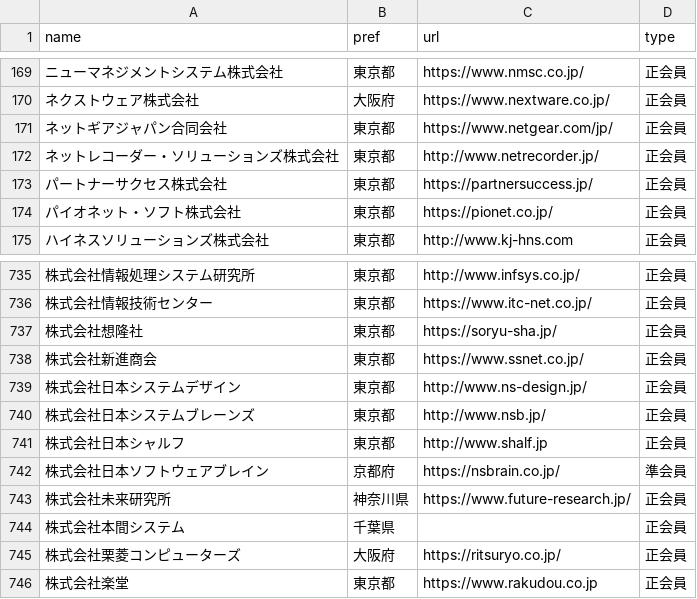
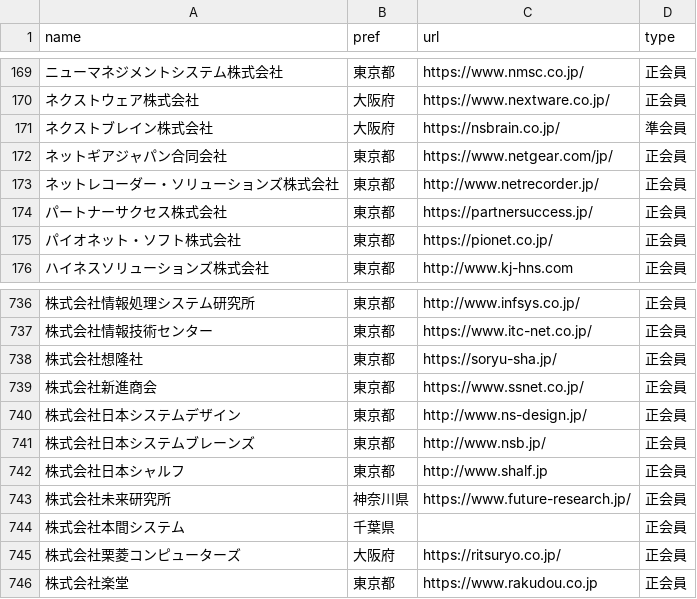
Before and after one commit to code4fukui/opendata-SAJ, a CSV file: saj-memberlist.csv, drawn as a sheet; only a part is shown, gaps mark what is left out; removed rows and columns are numbered as before the commit, all else as after; the diff names each change by its address in the sheet, - before the commit and + after, or states it on an @@ line.

Commit message:
update data

```diff
--- a/saj-memberlist.csv
+++ b/saj-memberlist.csv
+row 171: ネクストブレイン株式会社 | 大阪府 | https://nsbrain.co.jp/ | 準会員
-row 742: 株式会社日本ソフトウェアブレイン | 京都府 | https://nsbrain.co.jp/ | 準会員
```
